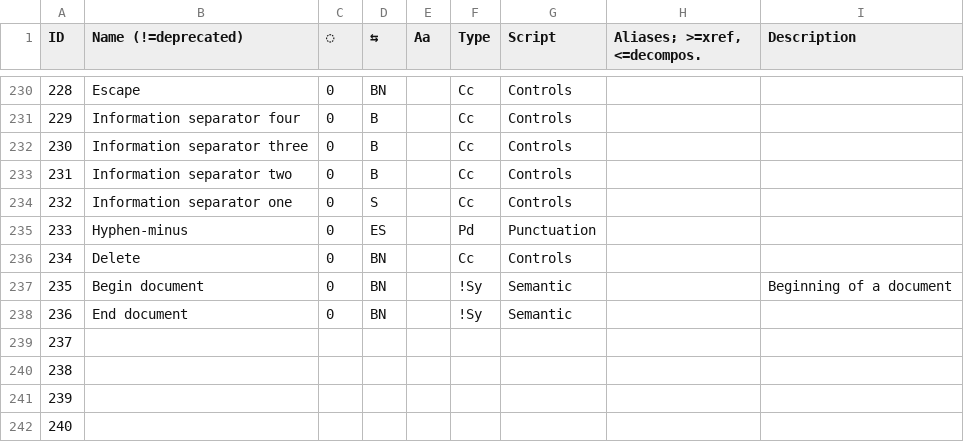
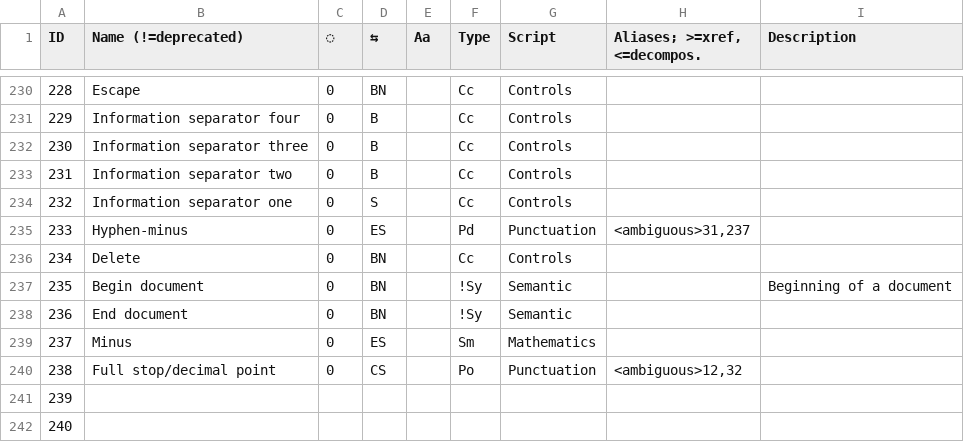
Before and after one commit to ethus3h/ember-client, a CSV file: common/data/DcData.csv, drawn as a sheet; only a part is shown, gaps mark what is left out.

```diff
--- a/common/data/DcData.csv
+++ b/common/data/DcData.csv
@@ -234,3 +234,3 @@ ID,Name (!=deprecated),◌,⇆,Aa,Type,Script,"Aliases; >=xref, <=decompos.",Des
 232,Information separator one,0,S,,Cc,Controls,,
-233,Hyphen-minus,0,ES,,Pd,Punctuation,,
+233,Hyphen-minus,0,ES,,Pd,Punctuation,"<ambiguous>31,237",
 234,Delete,0,BN,,Cc,Controls,,
@@ -238,4 +238,4 @@ ID,Name (!=deprecated),◌,⇆,Aa,Type,Script,"Aliases; >=xref, <=decompos.",Des
 236,End document,0,BN,,!Sy,Semantic,,
-237,,,,,,,,
-238,,,,,,,,
+237,Minus,0,ES,,Sm,Mathematics,,
+238,Full stop/decimal point,0,CS,,Po,Punctuation,"<ambiguous>12,32",
 239,,,,,,,,
```
Also changed, not shown: 1 other file.
